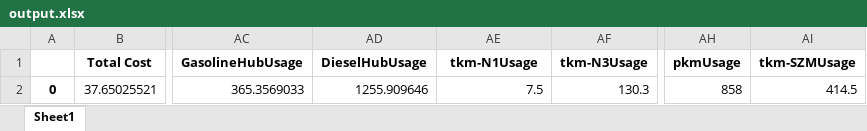
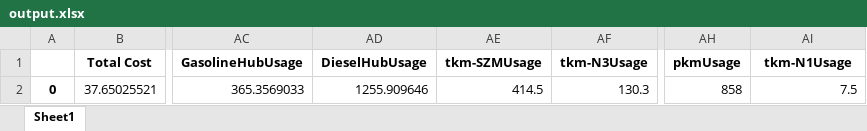
Before and after one commit to jtrobinson57/fscmodel-single-step, an Excel workbook: output.xlsx, sheet Sheet1, drawn as a sheet; only a part is shown, gaps mark what is left out; values as stored, in another font and other column widths than the file's, no borders; the diff names each change by its address in the sheet, - before the commit and + after, or states it on an @@ line.

```diff
--- a/output.xlsx (sheet Sheet1)
+++ b/output.xlsx (sheet Sheet1)
-AE1: tkm-N1Usage
+AE1: tkm-SZMUsage
-AI1: tkm-SZMUsage
+AI1: tkm-N1Usage
-AE2 (tkm-SZMUsage): 7.5
+AE2 (tkm-SZMUsage): 414.5
-AI2 (tkm-N1Usage): 414.5
+AI2 (tkm-N1Usage): 7.5
```
Also changed, not shown: 2 other files.
